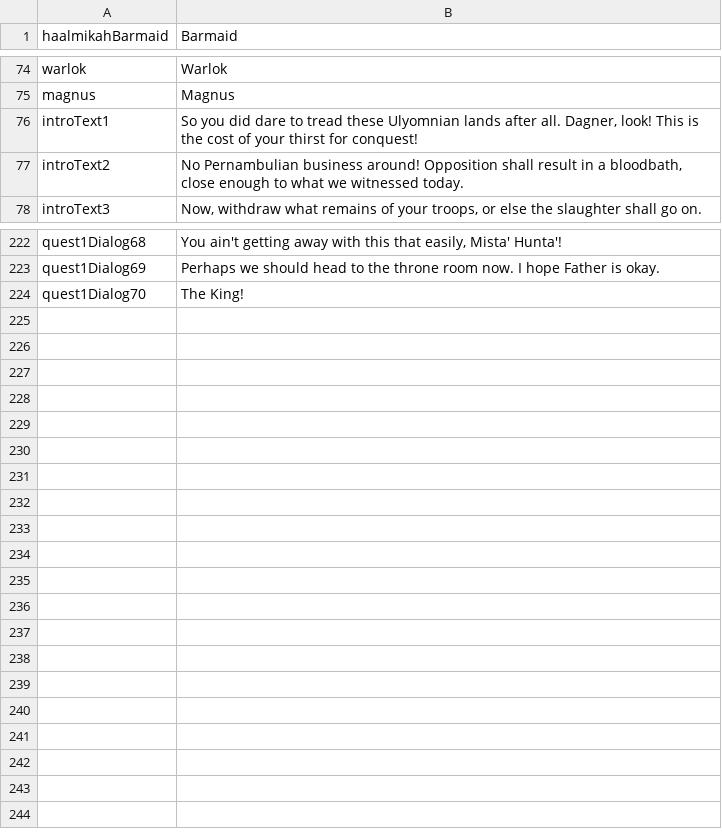
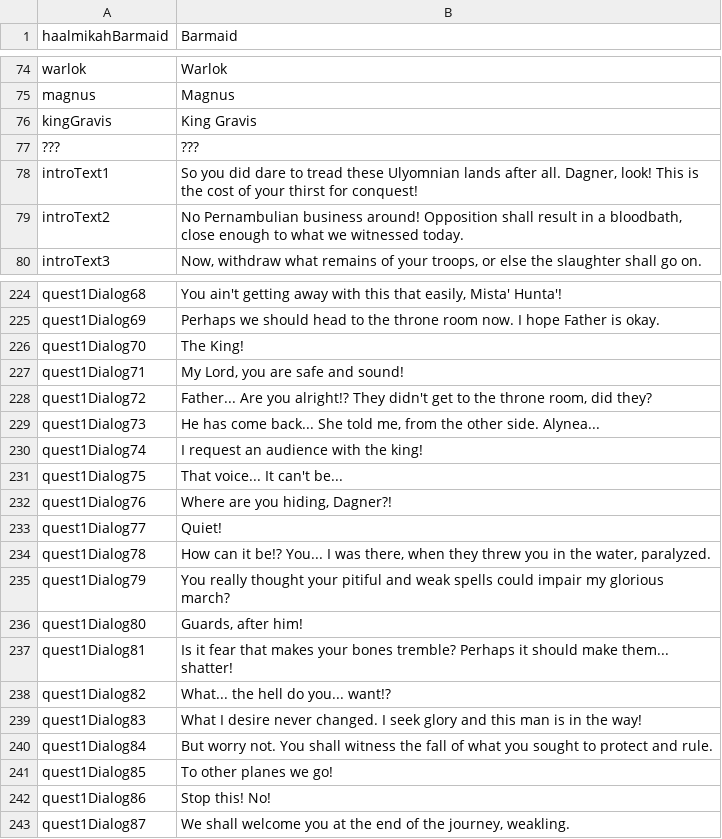
Before and after one commit to MaximeJoly96/LC_Unity, a CSV file: LC_Unity/Assets/Data/Languages/English/en-speech.csv, drawn as a sheet; only a part is shown, gaps mark what is left out; the diff names each change by its address in the sheet, - before the commit and + after, or states it on an @@ line.

```diff
--- a/LC_Unity/Assets/Data/Languages/English/en-speech.csv
+++ b/LC_Unity/Assets/Data/Languages/English/en-speech.csv
+row 76: kingGravis | King Gravis
+row 77: ??? | ???
+row 227: quest1Dialog71 | My Lord, you are safe and sound!
+row 228: quest1Dialog72 | Father... Are you alright!? They didn't get to the throne room, did they?
+row 229: quest1Dialog73 | He has come back... She told me, from the other side. Alynea...
+row 230: quest1Dialog74 | I request an audience with the king!
+row 231: quest1Dialog75 | That voice... It can't be...
+row 232: quest1Dialog76 | Where are you hiding, Dagner?!
+row 233: quest1Dialog77 | Quiet!
+row 234: quest1Dialog78 | How can it be!? You... I was there, when they threw you in the water, paralyzed.
+row 235: quest1Dialog79 | You really thought your pitiful and weak spells could impair my glorious march?
+row 236: quest1Dialog80 | Guards, after him!
+row 237: quest1Dialog81 | Is it fear that makes your bones tremble? Perhaps it should make them... shatter!
+row 238: quest1Dialog82 | What... the hell do you... want!?
+row 239: quest1Dialog83 | What I desire never changed. I seek glory and this man is in the way!
+row 240: quest1Dialog84 | But worry not. You shall witness the fall of what you sought to protect and rule.
+row 241: quest1Dialog85 | To other planes we go!
+row 242: quest1Dialog86 | Stop this! No!
+row 243: quest1Dialog87 | We shall welcome you at the end of the journey, weakling.
```
Also changed, not shown: LC_Unity/Assets/Data/Languages/French/fr-speech.csv, 6 other files.
